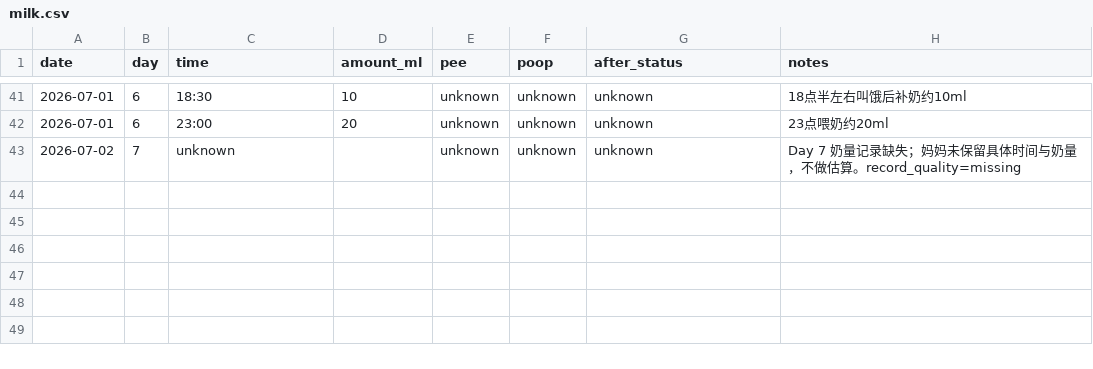
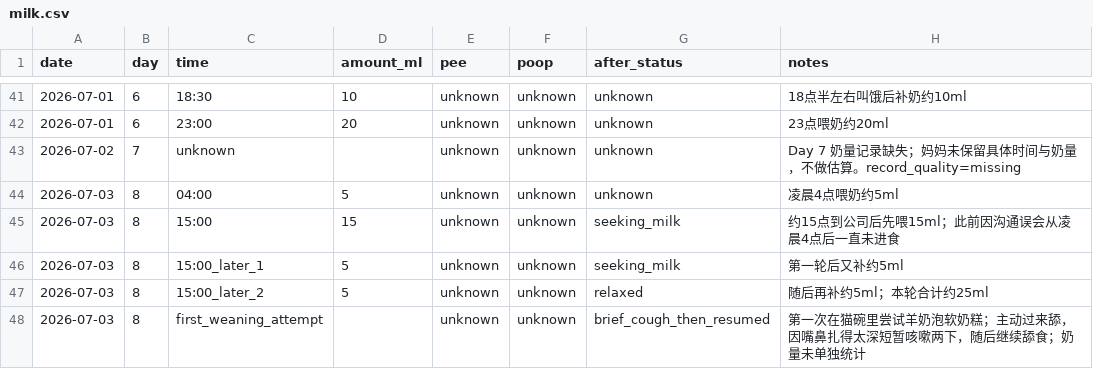
Before and after one commit to 1996tyfeng/MaShiYi, a CSV file: data/milk.csv, drawn as a sheet; only a part is shown, gaps mark what is left out.

Commit message:
data(milk): add day 8 feeding and first weaning attempt

```diff
--- a/data/milk.csv
+++ b/data/milk.csv
@@ -43 +43,6 @@ date,day,time,amount_ml,pee,poop,after_status,notes
 2026-07-02,7,unknown,,unknown,unknown,unknown,"Day 7 奶量记录缺失；妈妈未保留具体时间与奶量，不做估算。record_quality=missing"
+2026-07-03,8,04:00,5,unknown,unknown,unknown,"凌晨4点喂奶约5ml"
+2026-07-03,8,15:00,15,unknown,unknown,seeking_milk,"约15点到公司后先喂15ml；此前因沟通误会从凌晨4点后一直未进食"
+2026-07-03,8,15:00_later_1,5,unknown,unknown,seeking_milk,"第一轮后又补约5ml"
+2026-07-03,8,15:00_later_2,5,unknown,unknown,relaxed,"随后再补约5ml；本轮合计约25ml"
+2026-07-03,8,first_weaning_attempt,,unknown,unknown,brief_cough_then_resumed,"第一次在猫碗里尝试羊奶泡软奶糕；主动过来舔，因嘴鼻扎得太深短暂咳嗽两下，随后继续舔食；奶量未单独统计"
```
